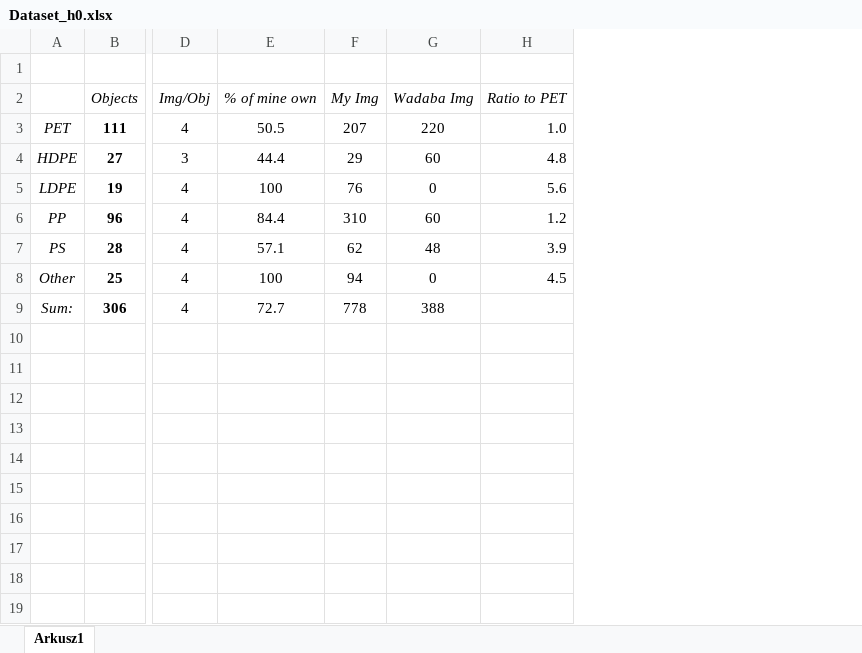
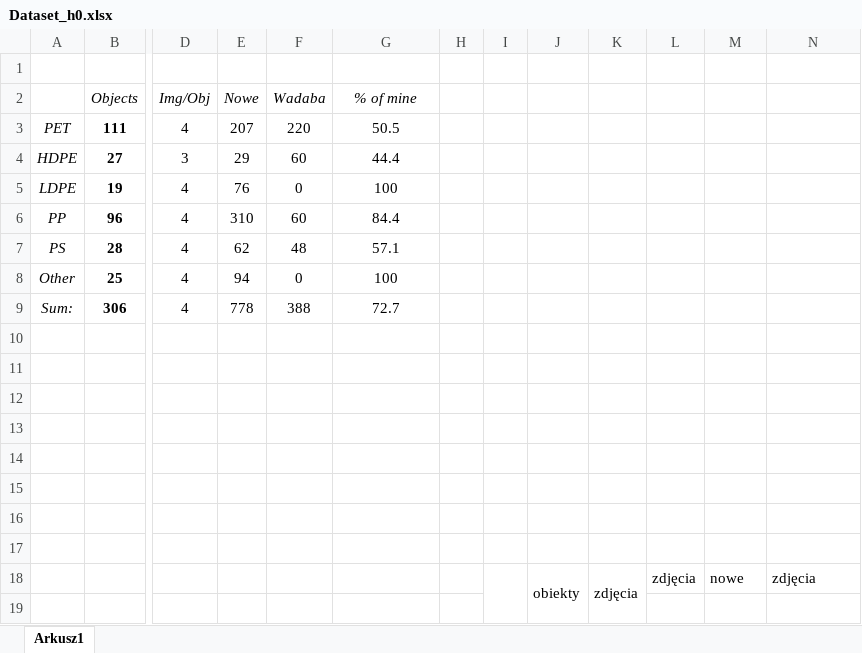
Before and after one commit to Filippo011235/B.Eng-Thesis-WaSoR, an Excel workbook: Dataset_Lean_h0/Dataset_h0.xlsx, sheet Arkusz1, drawn as a sheet; only a part is shown, gaps mark what is left out; values as stored, in another font and other column widths than the file's, no borders; charts and pictures not drawn; removed rows and columns are numbered as before the commit, all else as after; rows hold the shown columns only; the diff covers the shown part only; the diff names each change by its address in the sheet, - before the commit and + after, or states it on an @@ line.

```diff
--- a/Dataset_Lean_h0/Dataset_h0.xlsx (sheet Arkusz1)
+++ b/Dataset_Lean_h0/Dataset_h0.xlsx (sheet Arkusz1)
+column E (Nowe), rows 3-9: 207 | 29 | 76 | 310 | 62 | 94 | 778
+column F (Wadaba), rows 3-9: 220 | 60 | 0 | 60 | 48 | 0 | 388
+column H, empty
+column I, empty
+column J, empty
+column K, empty
+column L, empty
-column H (Ratio to PET), rows 3-8: 1.0 | 4.8 | 5.6 | 1.2 | 3.9 | 4.5
-G2: % of mine own
+G2: % of mine
-M2: My Img
+M2: (empty)
-N2: Wadaba Img
+N2: (empty)
-M3: 207
+M3: (empty)
-N3: 220
+N3: (empty)
-M4: 29
+M4: (empty)
-N4: 60
+N4: (empty)
-M5: 76
+M5: (empty)
-N5: 0
+N5: (empty)
-M6: 310
+M6: (empty)
-N6: 60
+N6: (empty)
-M7: 62
+M7: (empty)
-N7: 48
+N7: (empty)
-M8: 94
+M8: (empty)
-N8: 0
+N8: (empty)
-M9: 778
+M9: (empty)
-N9: 388
+N9: (empty)
+row 10: (empty)
+row 11: (empty)
+row 12: (empty)
+row 13: (empty)
+row 14: (empty)
+row 15: (empty)
+row 16: (empty)
+row 17: (empty)
+row 18:  |  |  |  |  |  |  |  | obiekty | zdjęcia | zdjęcia | nowe | zdjęcia
+row 19: (empty)
```
Also changed, not shown: 15 added rows elsewhere in this sheet, formulas that keep their value, charts or pictures, SVM/ExperimentsSummary.xlsm, 52 other files.
